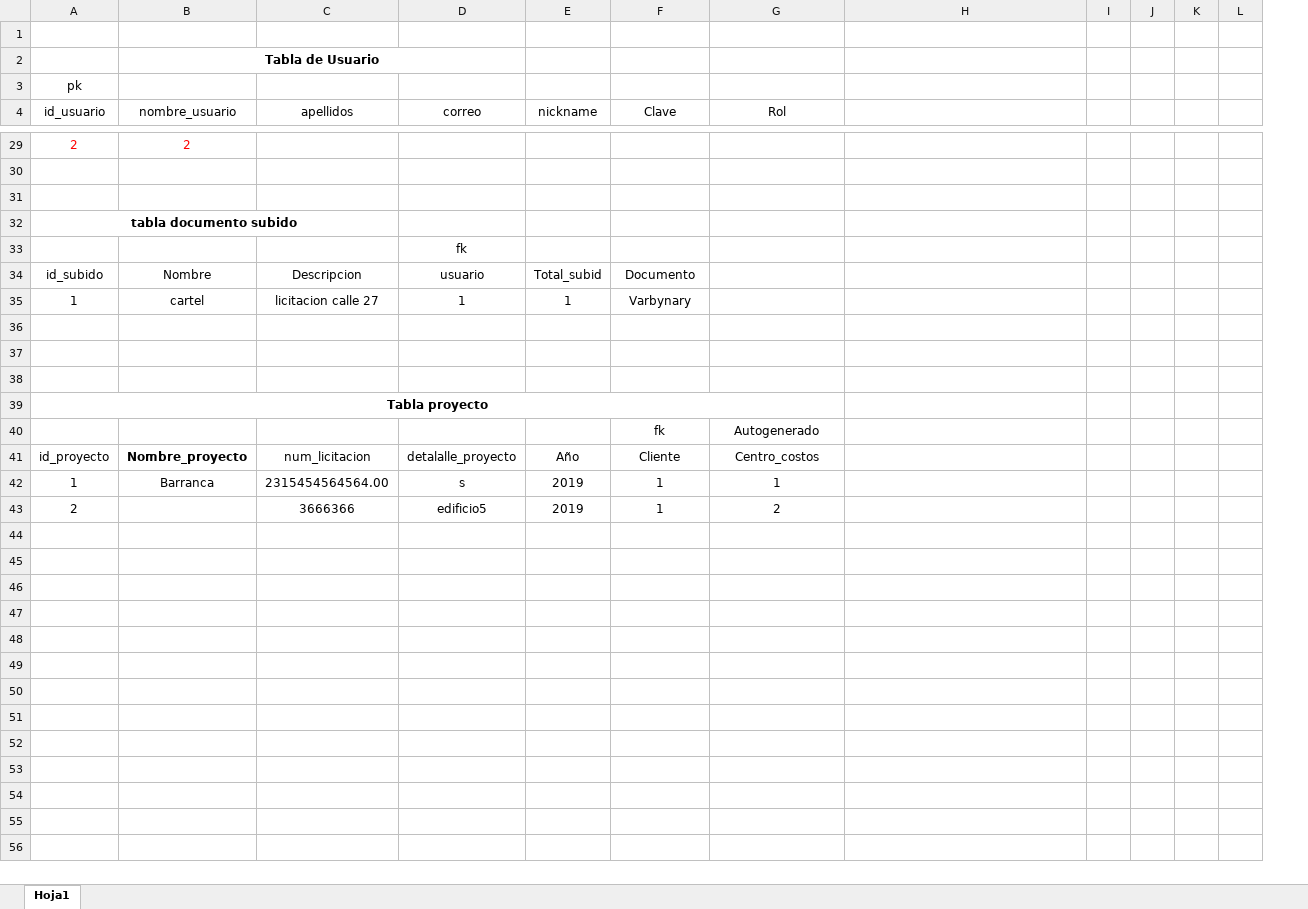
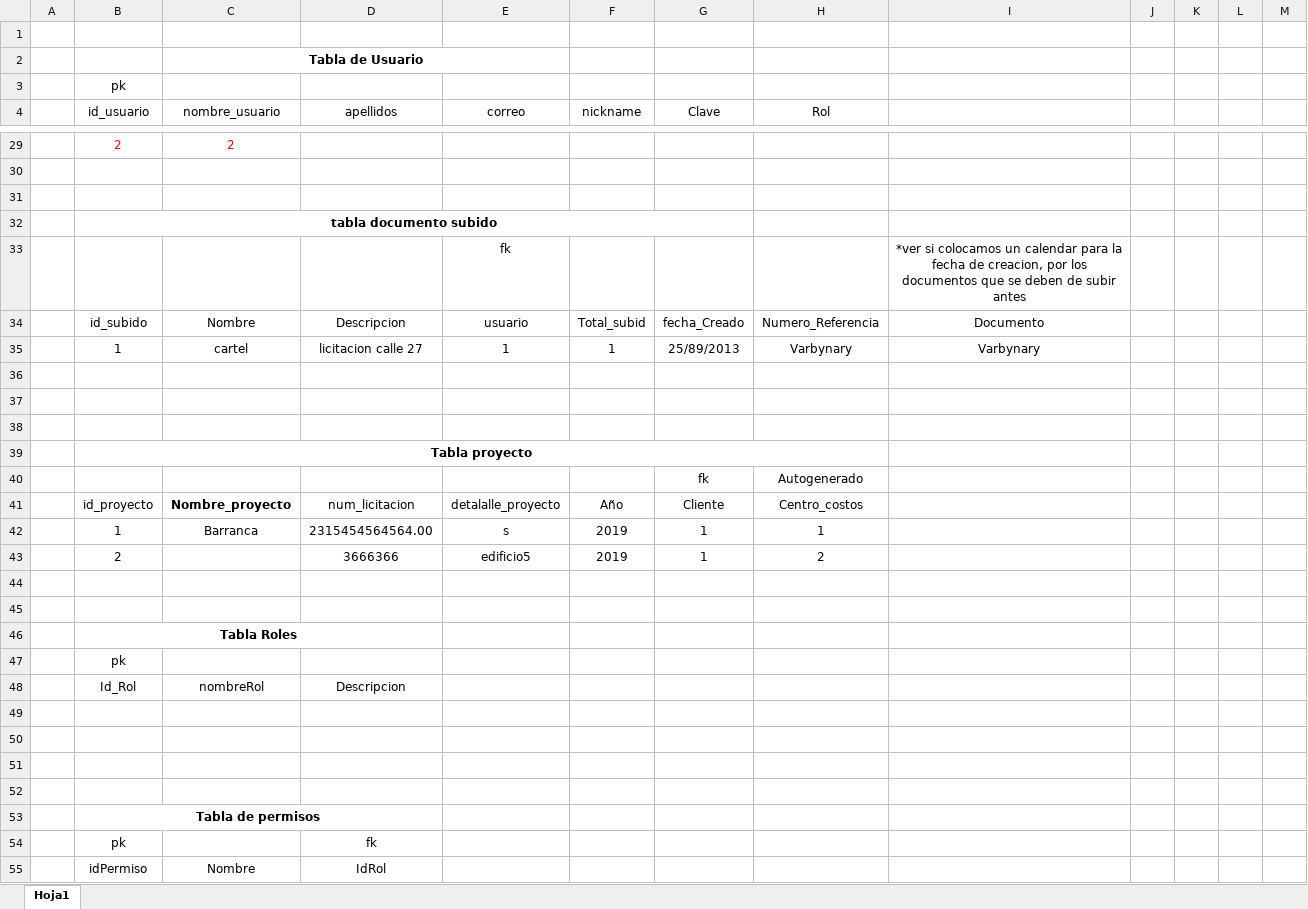
Before and after one commit to fsandi07/SIGEDOC, an Excel workbook: Base de datos/tablas.xlsx, sheet Hoja1, drawn as a sheet; only a part is shown, gaps mark what is left out; values as stored, in another font and other column widths than the file's, no borders; charts and pictures not drawn; removed rows and columns are numbered as before the commit, all else as after; the diff covers the shown part only; the diff names each change by its address in the sheet, - before the commit and + after, or states it on an @@ line.

```diff
--- a/Base de datos/tablas.xlsx (sheet Hoja1)
+++ b/Base de datos/tablas.xlsx (sheet Hoja1)
+column A, empty
-A32:C32 merged
+B32:G32 merged
-I33: (empty)
+I33: *ver si colocamos un calendar para la fecha de creacion, por los documentos que se deben de subir antes
-G34 (Clave): Documento
+G34 (Clave): fecha_Creado
-H34 (Rol): (empty)
+H34 (Rol): Numero_Referencia
-I34: (empty)
+I34: Documento
-G35 (Clave): Varbynary
+G35 (Clave): 25/89/2013
-H35 (Rol): (empty)
+H35 (Rol): Varbynary
-I35: (empty)
+I35: Varbynary
+row 44: (empty)
+row 45: (empty)
+row 46:  | Tabla Roles
+row 47:  | pk
+row 48:  | Id_Rol | nombreRol | Descripcion
+row 49: (empty)
+row 50: (empty)
+row 51: (empty)
+row 52: (empty)
+row 53:  | Tabla de permisos
+row 54:  | pk |  | fk
+row 55:  | idPermiso | Nombre | IdRol
```
Also changed, not shown: 5 edited cells and merged cells elsewhere in this sheet, charts or pictures, 5 other files.
